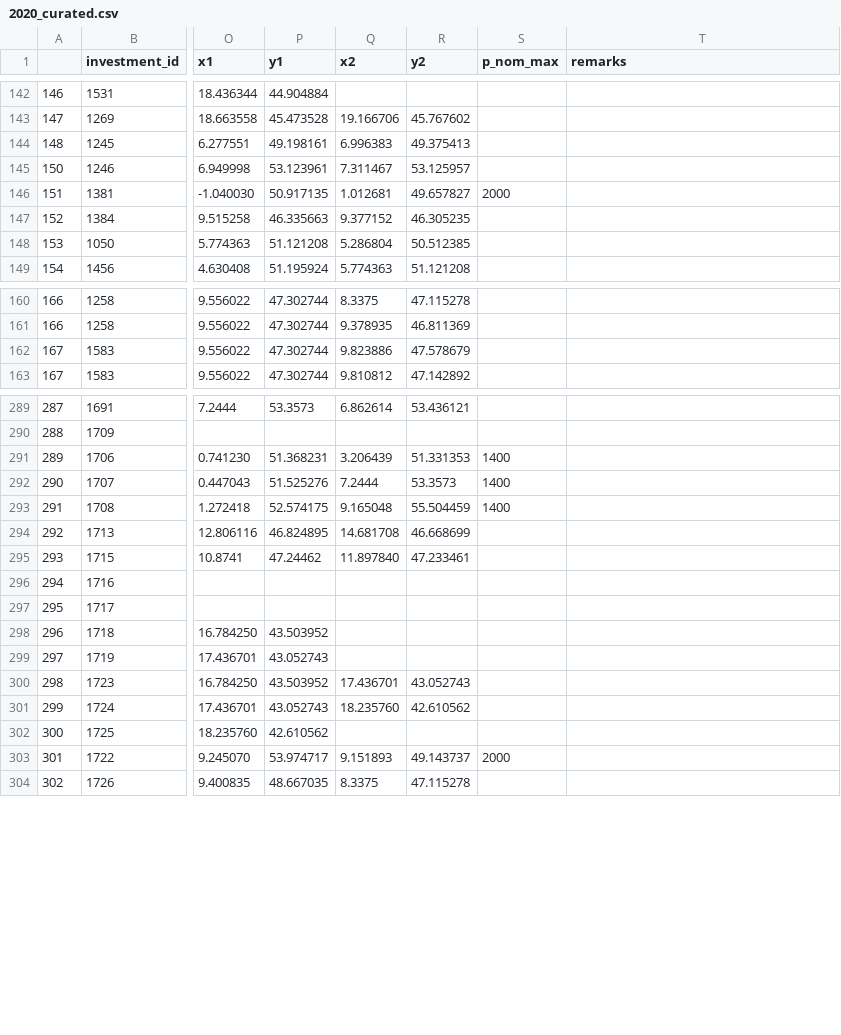
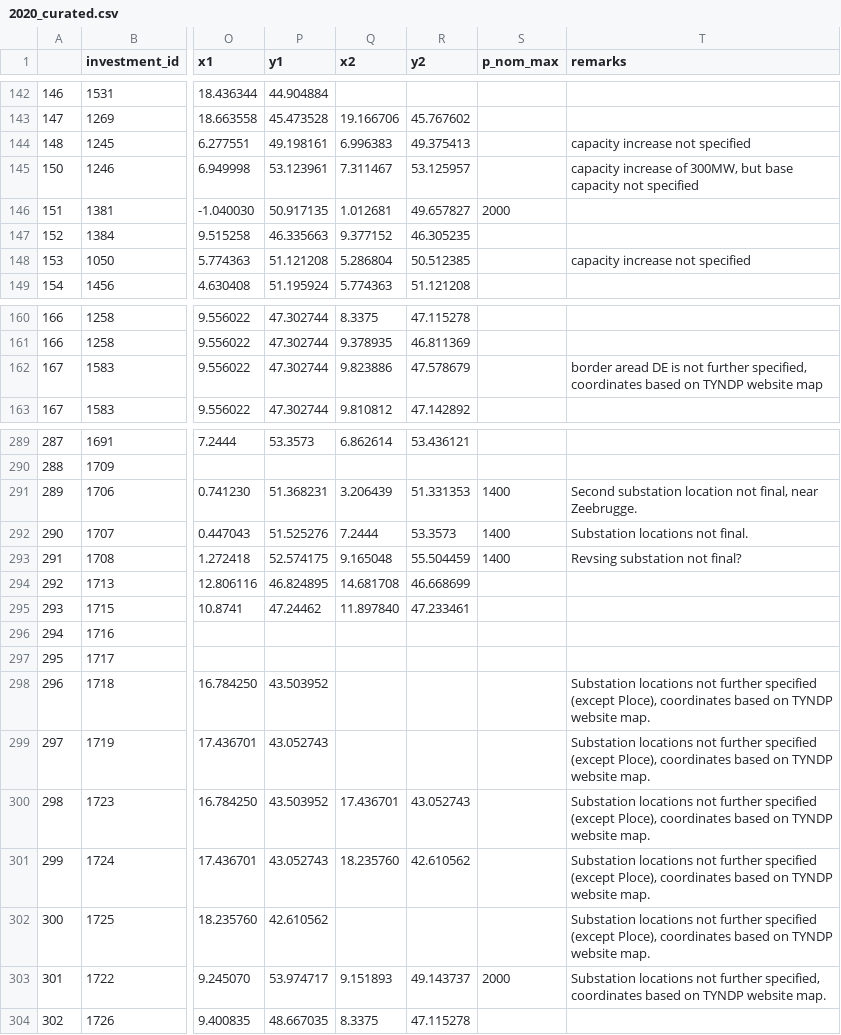
Before and after one commit to grecht/tyndp_to_pypsa, a CSV file: 2020/2020_curated.csv, drawn as a sheet; only a part is shown, gaps mark what is left out; the diff covers the shown part only; the diff names each change by its address in the sheet, - before the commit and + after, or states it on an @@ line.

Commit message:
Add remarks

```diff
--- a/2020/2020_curated.csv
+++ b/2020/2020_curated.csv
-T144 (remarks): (empty)
+T144 (remarks): capacity increase not specified
-T145 (remarks): (empty)
+T145 (remarks): capacity increase of 300MW, but base capacity not specified
-T148 (remarks): (empty)
+T148 (remarks): capacity increase not specified
-T162 (remarks): (empty)
+T162 (remarks): border aread DE is not further specified, coordinates based on TYNDP website map
-T291 (remarks): (empty)
+T291 (remarks): Second substation location not final, near Zeebrugge.
-T292 (remarks): (empty)
+T292 (remarks): Substation locations not final.
-T293 (remarks): (empty)
+T293 (remarks): Revsing substation not final?
-T298:T302 (remarks): (empty)
+T298:T302 (remarks): Substation locations not further specified (except Ploce), coordinates based on TYNDP website map.
-T303 (remarks): (empty)
+T303 (remarks): Substation locations not further specified, coordinates based on TYNDP website map.
```
Also changed, not shown: 34 edited cells elsewhere in this file.
